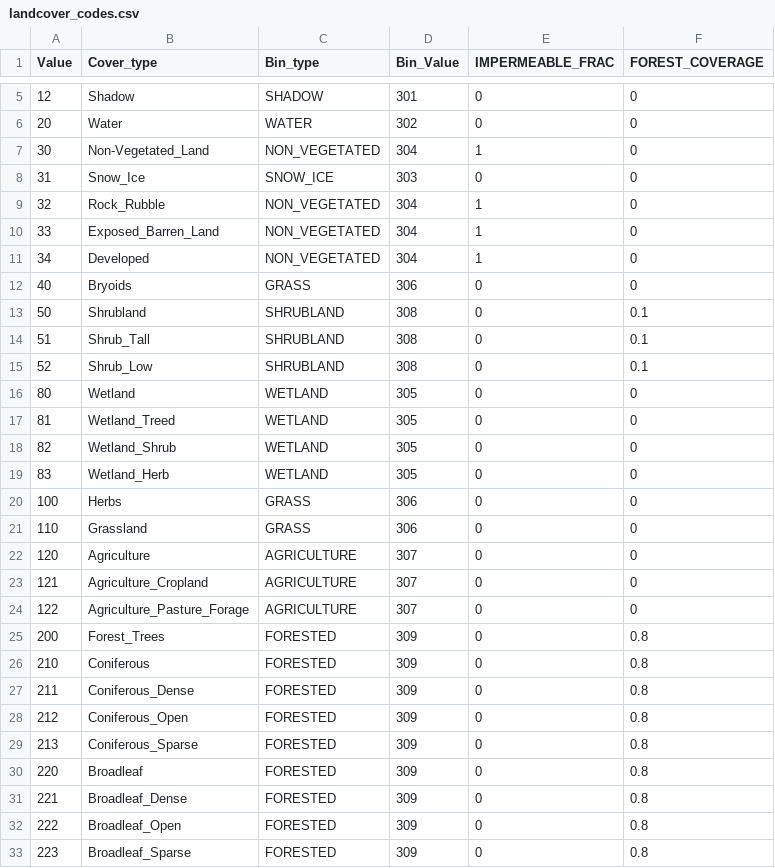
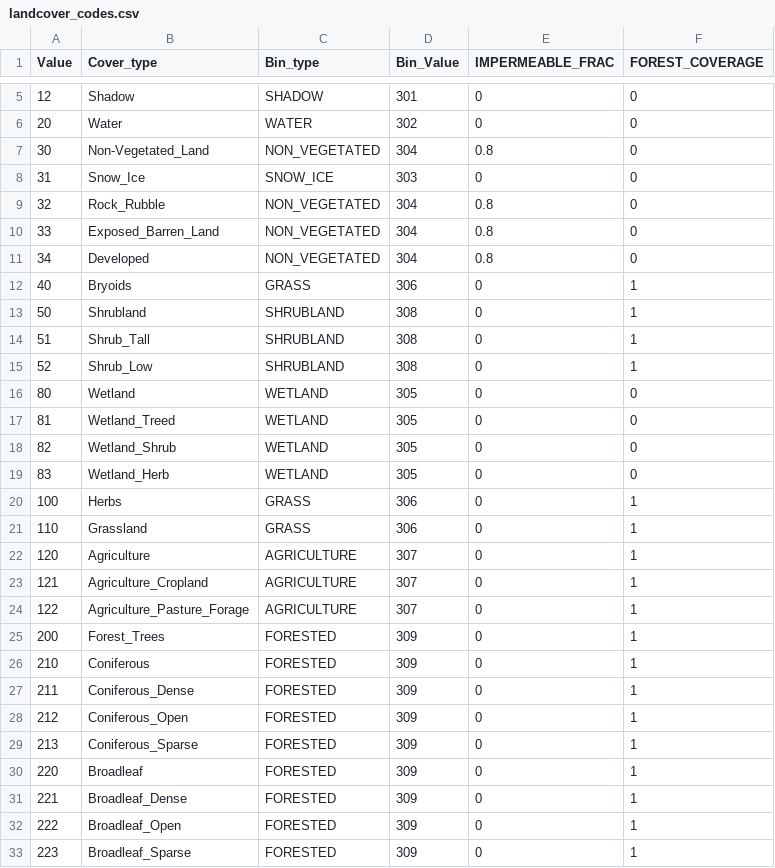
Before and after one commit to Okanagan-Basin-Water-Board/obwb-hydro-modelling, a CSV file: parameter-codes/landcover_codes.csv, drawn as a sheet; only a part is shown, gaps mark what is left out; the diff covers the shown part only.

Commit message:
Update to fraction impervious/forest cover to test 'flag' of canopy present yes/no approach. Not run on April 16, 2019

```diff
--- a/parameter-codes/landcover_codes.csv
+++ b/parameter-codes/landcover_codes.csv
@@ -6,11 +6,11 @@ Value,Cover_type,Bin_type,Bin_Value,IMPERMEABLE_FRAC,FOREST_COVERAGE
 20,Water,WATER,302,0,0
-30,Non-Vegetated_Land,NON_VEGETATED,304,1,0
+30,Non-Vegetated_Land,NON_VEGETATED,304,0.8,0
 31,Snow_Ice,SNOW_ICE,303,0,0
-32,Rock_Rubble,NON_VEGETATED,304,1,0
-33,Exposed_Barren_Land,NON_VEGETATED,304,1,0
-34,Developed,NON_VEGETATED,304,1,0
-40,Bryoids,GRASS,306,0,0
-50,Shrubland,SHRUBLAND,308,0,0.1
-51,Shrub_Tall,SHRUBLAND,308,0,0.1
-52,Shrub_Low,SHRUBLAND,308,0,0.1
+32,Rock_Rubble,NON_VEGETATED,304,0.8,0
+33,Exposed_Barren_Land,NON_VEGETATED,304,0.8,0
+34,Developed,NON_VEGETATED,304,0.8,0
+40,Bryoids,GRASS,306,0,1
+50,Shrubland,SHRUBLAND,308,0,1
+51,Shrub_Tall,SHRUBLAND,308,0,1
+52,Shrub_Low,SHRUBLAND,308,0,1
 80,Wetland,WETLAND,305,0,0
@@ -19,15 +19,15 @@ Value,Cover_type,Bin_type,Bin_Value,IMPERMEABLE_FRAC,FOREST_COVERAGE
 83,Wetland_Herb,WETLAND,305,0,0
-100,Herbs,GRASS,306,0,0
-110,Grassland,GRASS,306,0,0
-120,Agriculture,AGRICULTURE,307,0,0
-121,Agriculture_Cropland,AGRICULTURE,307,0,0
-122,Agriculture_Pasture_Forage,AGRICULTURE,307,0,0
-200,Forest_Trees,FORESTED,309,0,0.8
-210,Coniferous,FORESTED,309,0,0.8
-211,Coniferous_Dense,FORESTED,309,0,0.8
-212,Coniferous_Open,FORESTED,309,0,0.8
-213,Coniferous_Sparse,FORESTED,309,0,0.8
-220,Broadleaf,FORESTED,309,0,0.8
-221,Broadleaf_Dense,FORESTED,309,0,0.8
-222,Broadleaf_Open,FORESTED,309,0,0.8
-223,Broadleaf_Sparse,FORESTED,309,0,0.8
+100,Herbs,GRASS,306,0,1
+110,Grassland,GRASS,306,0,1
+120,Agriculture,AGRICULTURE,307,0,1
+121,Agriculture_Cropland,AGRICULTURE,307,0,1
+122,Agriculture_Pasture_Forage,AGRICULTURE,307,0,1
+200,Forest_Trees,FORESTED,309,0,1
+210,Coniferous,FORESTED,309,0,1
+211,Coniferous_Dense,FORESTED,309,0,1
+212,Coniferous_Open,FORESTED,309,0,1
+213,Coniferous_Sparse,FORESTED,309,0,1
+220,Broadleaf,FORESTED,309,0,1
+221,Broadleaf_Dense,FORESTED,309,0,1
+222,Broadleaf_Open,FORESTED,309,0,1
+223,Broadleaf_Sparse,FORESTED,309,0,1
```
Also changed, not shown: 4 edited cells elsewhere in this file.
